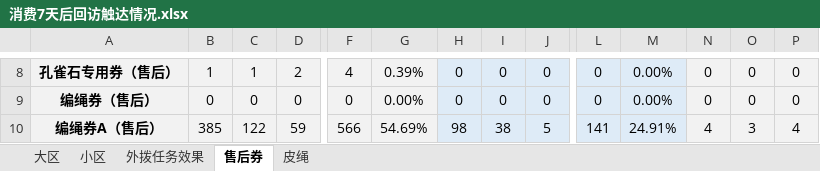
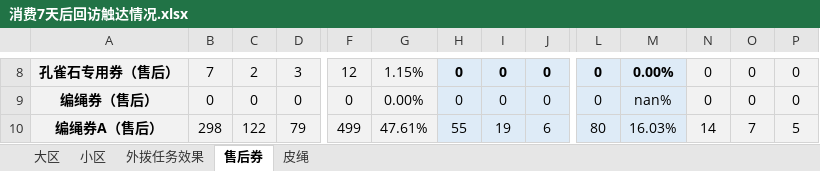
Before and after one commit to GalaxyXieyu/dailyscript, an Excel workbook: Statisticalservice/消费7天后回访触达情况.xlsx, sheet 售后券, drawn as a sheet; only a part is shown, gaps mark what is left out; values as stored, in another font and other column widths than the file's, no borders; the diff covers the shown part only; the diff names each change by its address in the sheet, - before the commit and + after, or states it on an @@ line.

```diff
--- a/Statisticalservice/消费7天后回访触达情况.xlsx (sheet 售后券)
+++ b/Statisticalservice/消费7天后回访触达情况.xlsx (sheet 售后券)
-B8: 1
+B8: 7
-C8: 1
+C8: 2
-D8: 2
+D8: 3
-F8: 4
+F8: 12
-G8: 0.39%
+G8: 1.15%
-H8:M8 bold: off
+H8:M8 bold: on
-M9: 0.00%
+M9: nan%
-B10: 385
+B10: 298
-D10: 59
+D10: 79
-F10: 566
+F10: 499
-G10: 54.69%
+G10: 47.61%
-H10: 98
+H10: 55
-I10: 38
+I10: 19
-J10: 5
+J10: 6
-L10: 141
+L10: 80
-M10: 24.91%
+M10: 16.03%
-N10: 4
+N10: 14
-O10: 3
+O10: 7
-P10: 4
+P10: 5
```
Also changed, not shown: 111 edited cells and cell formats elsewhere in this sheet, sheet 外拨任务效果, sheet 小区, sheet 大区, sheet 皮绳, AiSeperation/在线客服.xlsx, qwnotification/企微添加率监控测试1.0.xlsx, 16 other files.
